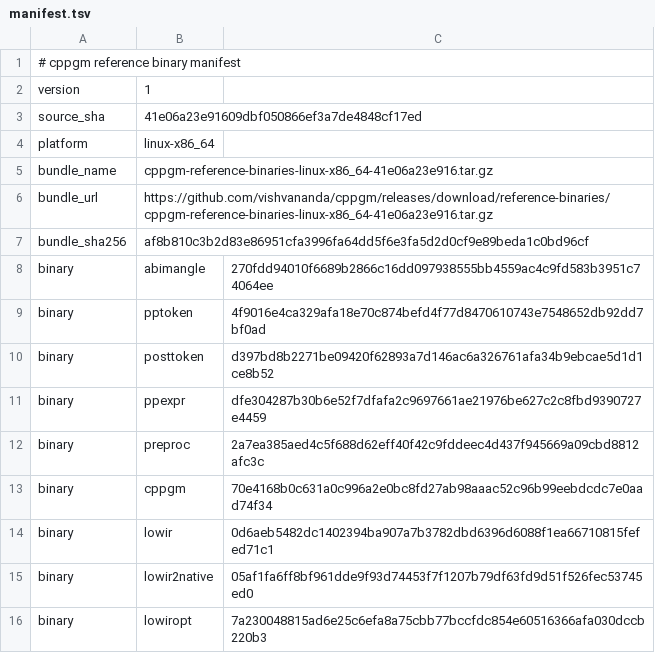
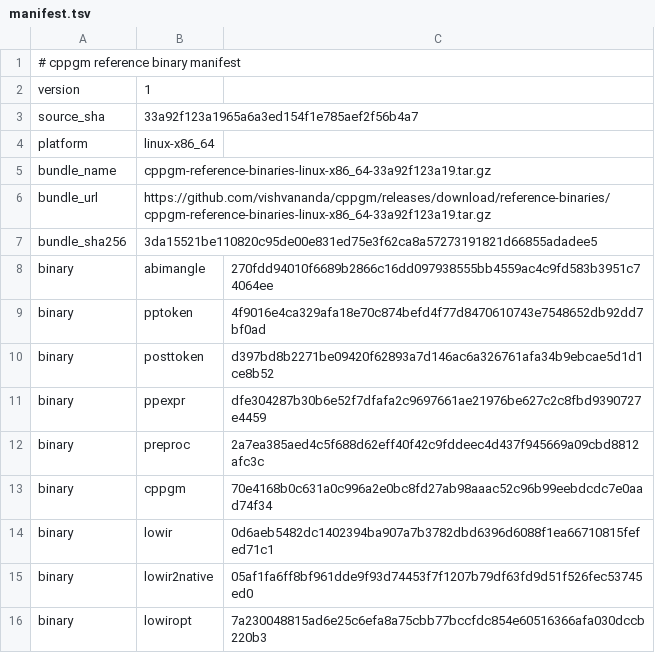
Before and after one commit to vishvananda/cppgm-assignments, a TSV file: reference-binaries/manifest.tsv, drawn as a sheet.

Commit message:
Export assignments from cppgm 33a92f123a19

```diff
--- a/reference-binaries/manifest.tsv
+++ b/reference-binaries/manifest.tsv
@@ -2,7 +2,7 @@
 version	1
-source_sha	41e06a23e91609dbf050866ef3a7de4848cf17ed
+source_sha	33a92f123a1965a6a3ed154f1e785aef2f56b4a7
 platform	linux-x86_64
-bundle_name	cppgm-reference-binaries-linux-x86_64-41e06a23e916.tar.gz
-bundle_url	https://github.com/vishvananda/cppgm/releases/download/reference-binaries/cppgm-reference-binaries-linux-x86_64-41e06a23e916.tar.gz
-bundle_sha256	af8b810c3b2d83e86951cfa3996fa64dd5f6e3fa5d2d0cf9e89beda1c0bd96cf
+bundle_name	cppgm-reference-binaries-linux-x86_64-33a92f123a19.tar.gz
+bundle_url	https://github.com/vishvananda/cppgm/releases/download/reference-binaries/cppgm-reference-binaries-linux-x86_64-33a92f123a19.tar.gz
+bundle_sha256	3da15521be110820c95de00e831ed75e3f62ca8a57273191821d66855adadee5
 binary	abimangle	270fdd94010f6689b2866c16dd097938555bb4559ac4c9fd583b3951c74064ee
```
